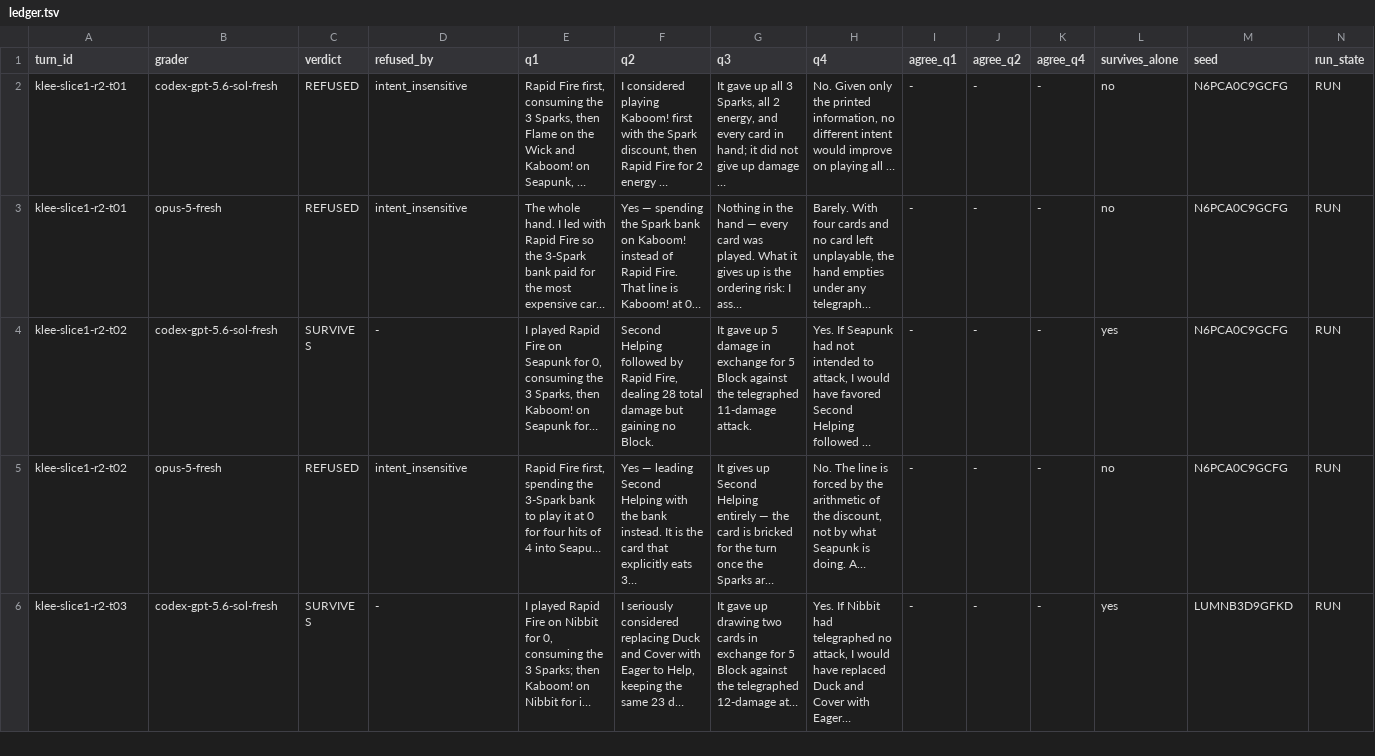
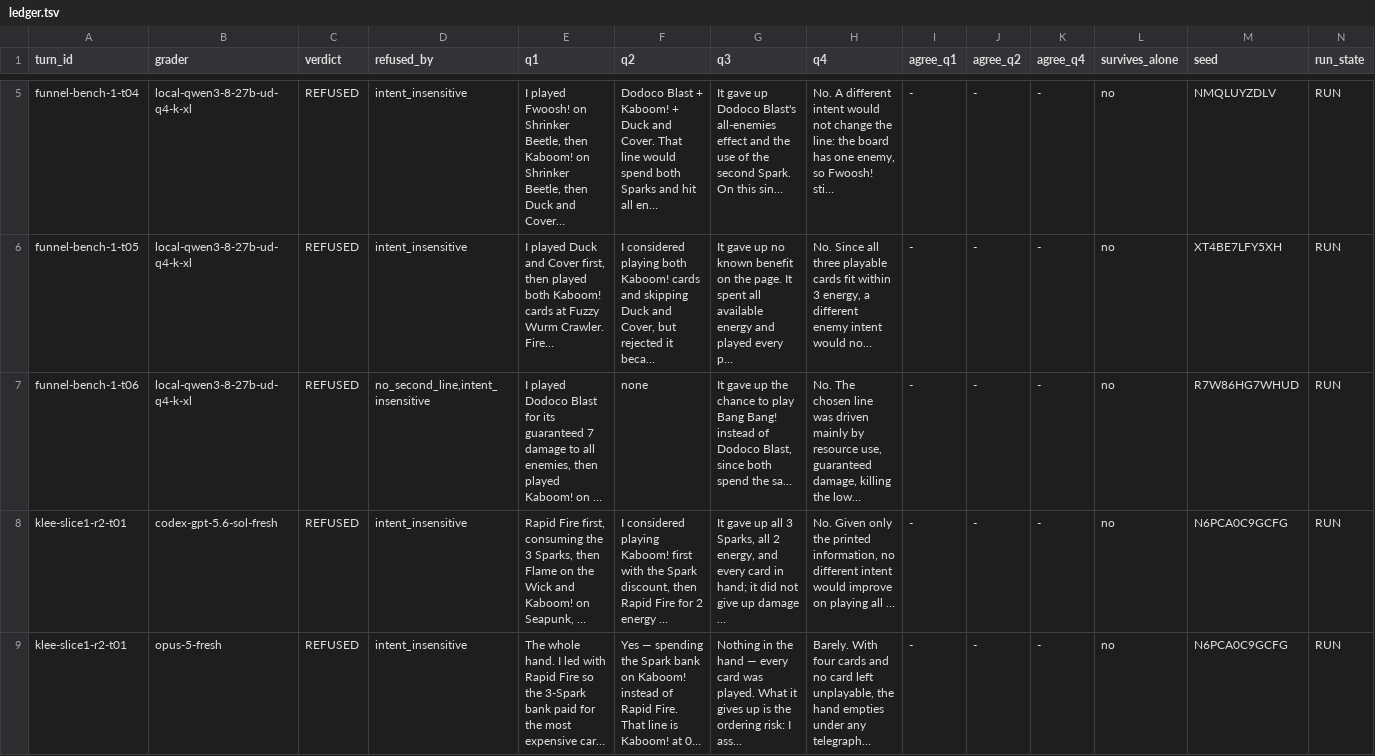
Before and after one commit to MontySteele/GItS, a TSV file: review/qa/ledger.tsv, drawn as a sheet; only a part is shown, gaps mark what is left out; the shorter side is filled out with more unchanged rows; rows hold the shown columns only; the diff covers the shown part only; the diff names each change by its address in the sheet, - before the commit and + after, or states it on an @@ line.

```diff
--- a/review/qa/ledger.tsv
+++ b/review/qa/ledger.tsv
+row 5: funnel-bench-1-t04 | local-qwen3-8-27b-ud-q4-k-xl | REFUSED | intent_insensitive | I played Fwoosh! on Shrinker Beetle, then Kaboom! on Shrinker Beetle, then Duck and Cover… | Dodoco Blast + Kaboom! + Duck and Cover. That line would spend both Sparks and hit all en… | It gave up Dodoco Blast's all-enemies effect and the use of the second Spark. On this sin… | No. A different intent would not change the line: the board has one enemy, so Fwoosh! sti… | - | - | - | no | NMQLUYZDLV | RUN
+row 6: funnel-bench-1-t05 | local-qwen3-8-27b-ud-q4-k-xl | REFUSED | intent_insensitive | I played Duck and Cover first, then played both Kaboom! cards at Fuzzy Wurm Crawler. Fire… | I considered playing both Kaboom! cards and skipping Duck and Cover, but rejected it beca… | It gave up no known benefit on the page. It spent all available energy and played every p… | No. Since all three playable cards fit within 3 energy, a different enemy intent would no… | - | - | - | no | XT4BE7LFY5XH | RUN
+row 7: funnel-bench-1-t06 | local-qwen3-8-27b-ud-q4-k-xl | REFUSED | no_second_line,intent_insensitive | I played Dodoco Blast for its guaranteed 7 damage to all enemies, then played Kaboom! on … | none | It gave up the chance to play Bang Bang! instead of Dodoco Blast, since both spend the sa… | No. The chosen line was driven mainly by resource use, guaranteed damage, killing the low… | - | - | - | no | R7W86HG7WHUD | RUN
```
Also changed, not shown: 3 added rows elsewhere in this file, 46 other files.
